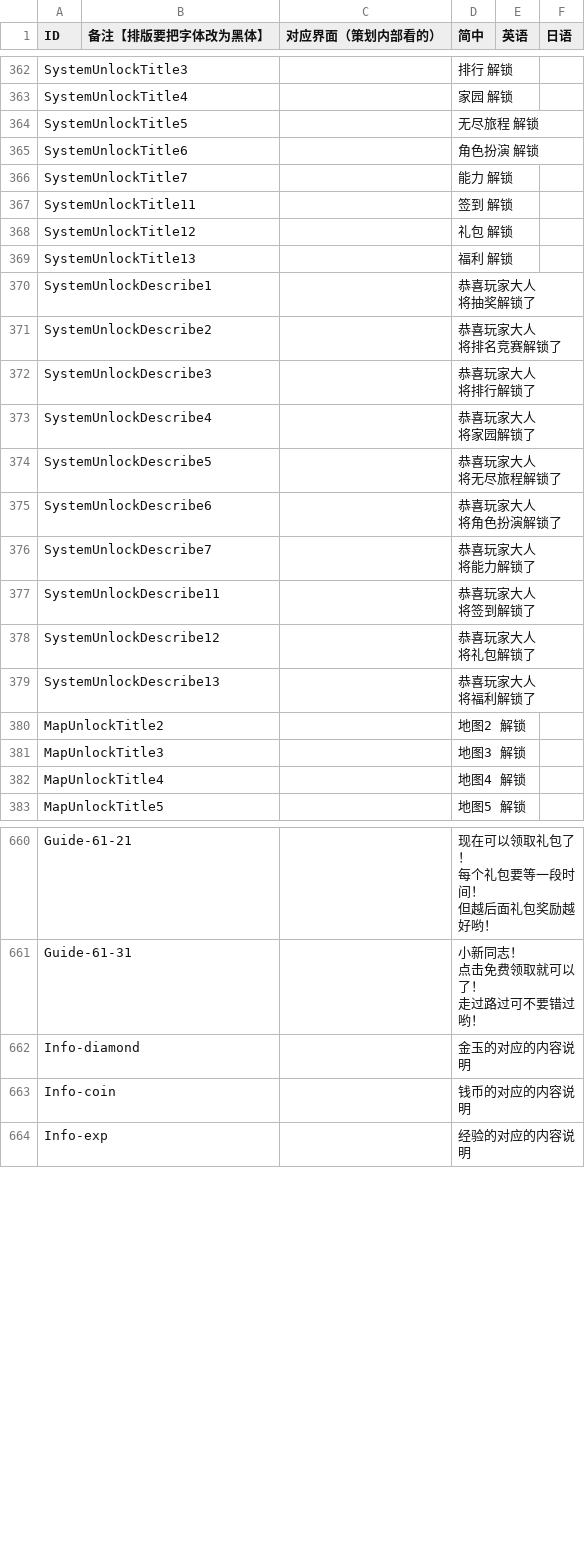
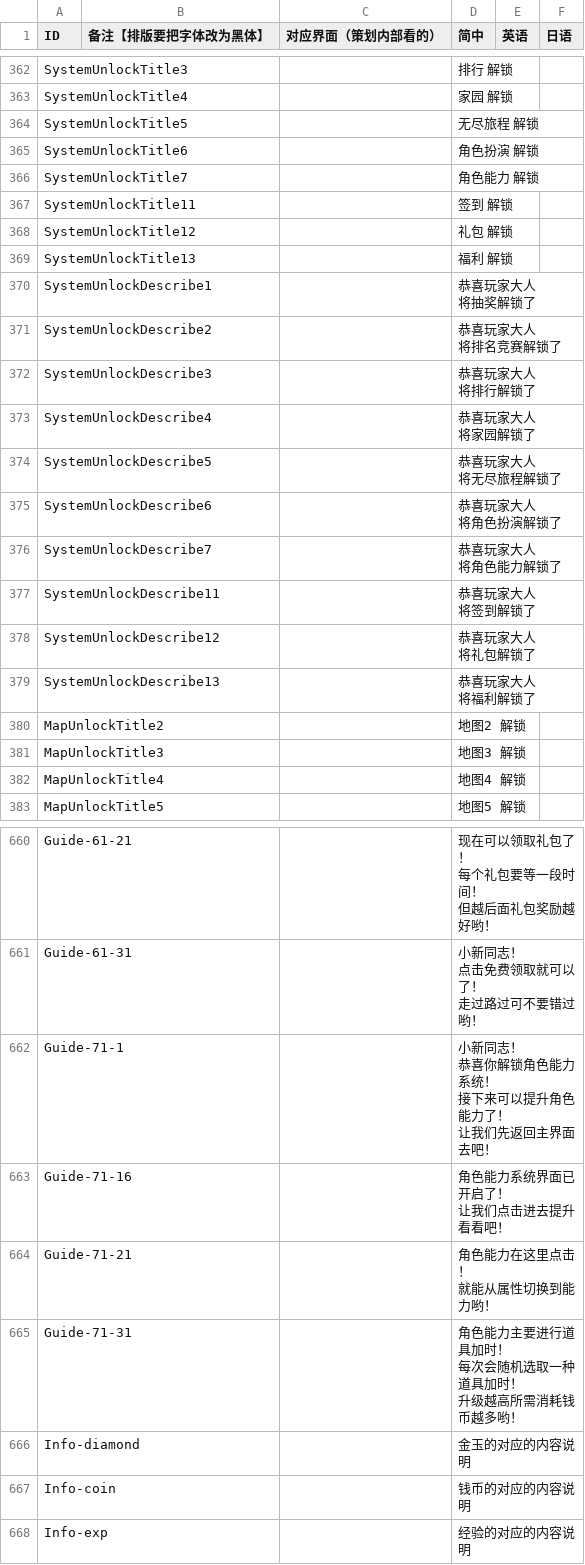
Before and after one commit to Aran1992/xiaoxin, a CSV file: i18n.csv, drawn as a sheet; only a part is shown, gaps mark what is left out.

Commit message:
新增 引导 角色能力 （测试：Guide-71-11 改为 Guide-71-16，就可以了）

```diff
--- a/i18n.csv
+++ b/i18n.csv
@@ -398,3 +398,3 @@ SystemUnlockTitle5,,,无尽旅程 解锁,,
 SystemUnlockTitle6,,,角色扮演 解锁,,
-SystemUnlockTitle7,,,能力 解锁,,
+SystemUnlockTitle7,,,角色能力 解锁,,
 SystemUnlockTitle11,,,签到 解锁,,
@@ -414,4 +414,4 @@ SystemUnlockDescribe6,,,"恭喜玩家大人
 将角色扮演解锁了",,
-SystemUnlockDescribe7,,,"恭喜玩家大人
-将能力解锁了",,
+SystemUnlockDescribe7,,,"恭喜玩家大人
+将角色能力解锁了",,
 SystemUnlockDescribe11,,,"恭喜玩家大人
@@ -894,2 +894,13 @@ Guide-61-31,,,"小新同志！
 走过路过可不要错过哟！",,
+Guide-71-1,,,"小新同志！
+恭喜你解锁角色能力系统！
+接下来可以提升角色能力了！
+让我们先返回主界面去吧！",,
+Guide-71-16,,,"角色能力系统界面已开启了！
+让我们点击进去提升看看吧！",,
+Guide-71-21,,,"角色能力在这里点击！
+就能从属性切换到能力哟！",,
+Guide-71-31,,,"角色能力主要进行道具加时！
+每次会随机选取一种道具加时！
+升级越高所需消耗钱币越多哟！",,
 Info-diamond,,,金玉的对应的内容说明,,
```
Also changed, not shown: 4 other files.
